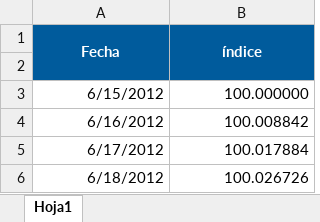
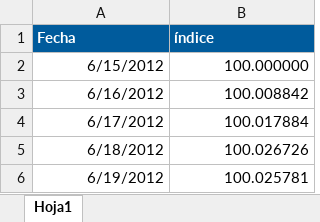
Before and after one commit to MAGHBM33/ML---Returns_Forecast, an Excel workbook: Indice_Deuda_Privada.xlsx, sheet Hoja1, drawn as a sheet; only a part is shown; the shorter side is filled out with more unchanged rows; values as stored, in another font and other column widths than the file's, no borders; the diff names each change by its address in the sheet, - before the commit and + after, or states it on an @@ line.

Commit message:
Add files via upload

```diff
--- a/Indice_Deuda_Privada.xlsx (sheet Hoja1)
+++ b/Indice_Deuda_Privada.xlsx (sheet Hoja1)
-A1:B1 alignment: center
+A1:B1 alignment: left
-A1:A2 merged
-B1:B2 merged
-row 2: (empty)
```
